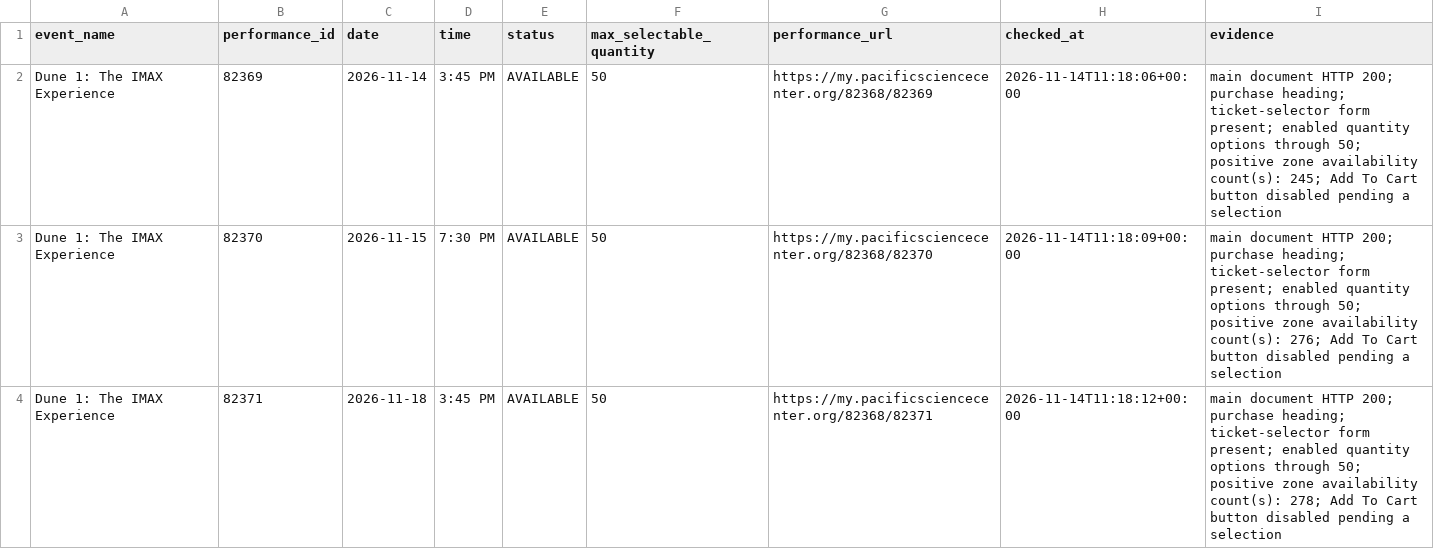
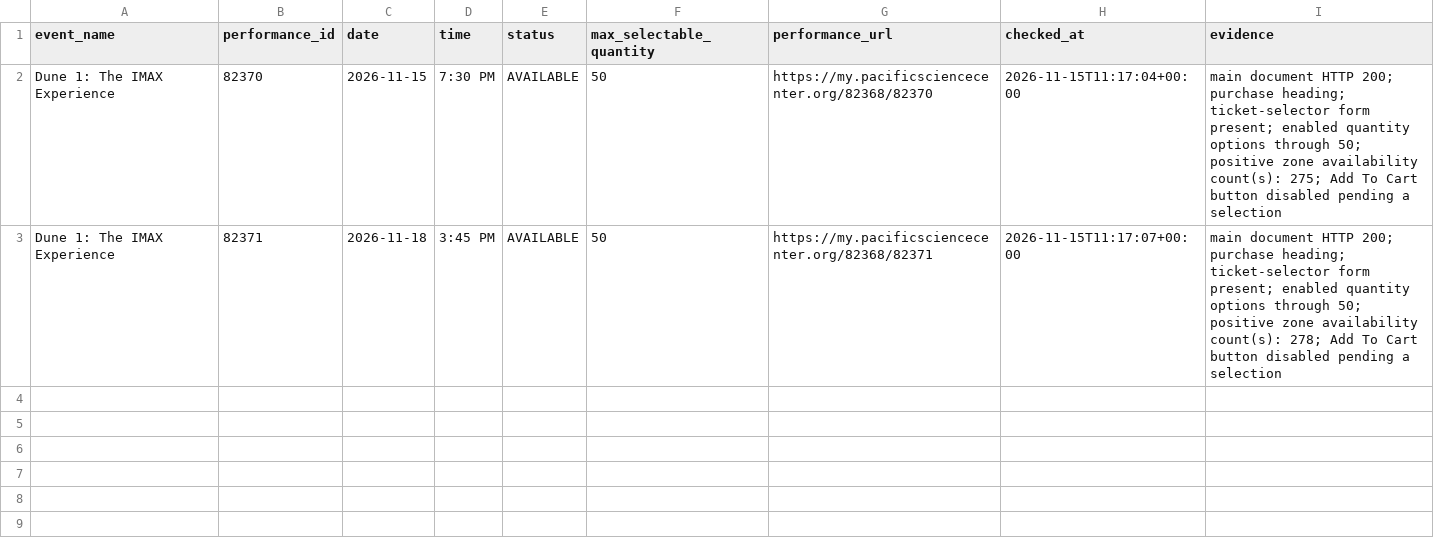
Before and after one commit to cheetahmonkey/IMAX, a CSV file: output/current_feature_availability.csv, drawn as a sheet.

Commit message:
Refresh IMAX availability 2026-11-15 03:17 PST

```diff
--- a/output/current_feature_availability.csv
+++ b/output/current_feature_availability.csv
@@ -1,4 +1,3 @@
 event_name,performance_id,date,time,status,max_selectable_quantity,performance_url,checked_at,evidence
-Dune 1: The IMAX Experience,82369,2026-11-14,3:45 PM,AVAILABLE,50,https://my.pacificsciencecenter.org/82368/82369,2026-11-14T11:18:06+00:00,main document HTTP 200; purchase heading; ticket-selector form present; enabled quantity options through 50; positive zone availability count(s): 245; Add To Cart button disabled pending a selection
-Dune 1: The IMAX Experience,82370,2026-11-15,7:30 PM,AVAILABLE,50,https://my.pacificsciencecenter.org/82368/82370,2026-11-14T11:18:09+00:00,main document HTTP 200; purchase heading; ticket-selector form present; enabled quantity options through 50; positive zone availability count(s): 276; Add To Cart button disabled pending a selection
-Dune 1: The IMAX Experience,82371,2026-11-18,3:45 PM,AVAILABLE,50,https://my.pacificsciencecenter.org/82368/82371,2026-11-14T11:18:12+00:00,main document HTTP 200; purchase heading; ticket-selector form present; enabled quantity options through 50; positive zone availability count(s): 278; Add To Cart button disabled pending a selection
+Dune 1: The IMAX Experience,82370,2026-11-15,7:30 PM,AVAILABLE,50,https://my.pacificsciencecenter.org/82368/82370,2026-11-15T11:17:04+00:00,main document HTTP 200; purchase heading; ticket-selector form present; enabled quantity options through 50; positive zone availability count(s): 275; Add To Cart button disabled pending a selection
+Dune 1: The IMAX Experience,82371,2026-11-18,3:45 PM,AVAILABLE,50,https://my.pacificsciencecenter.org/82368/82371,2026-11-15T11:17:07+00:00,main document HTTP 200; purchase heading; ticket-selector form present; enabled quantity options through 50; positive zone availability count(s): 278; Add To Cart button disabled pending a selection
```
Also changed, not shown: output/dune_three_availability.csv, 7 other files.
